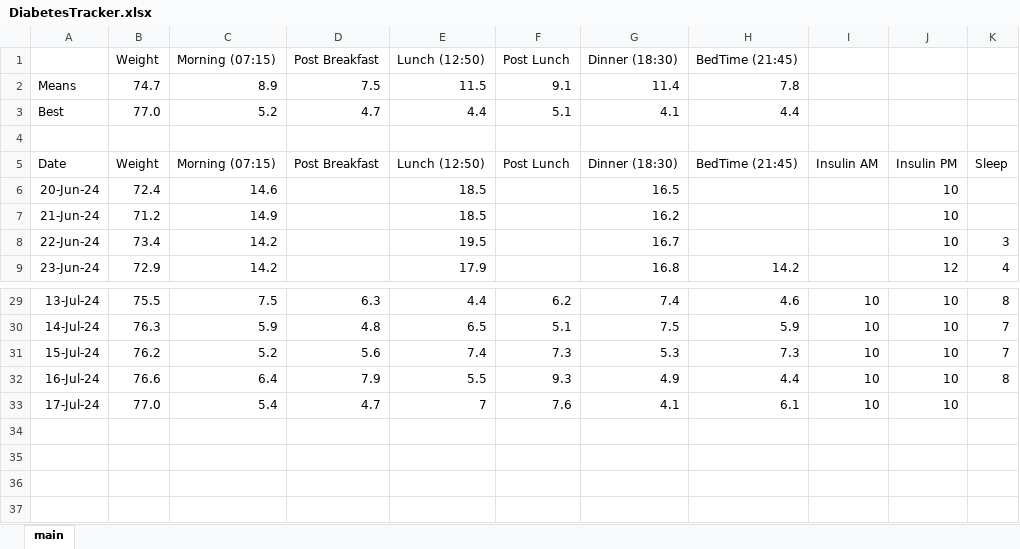
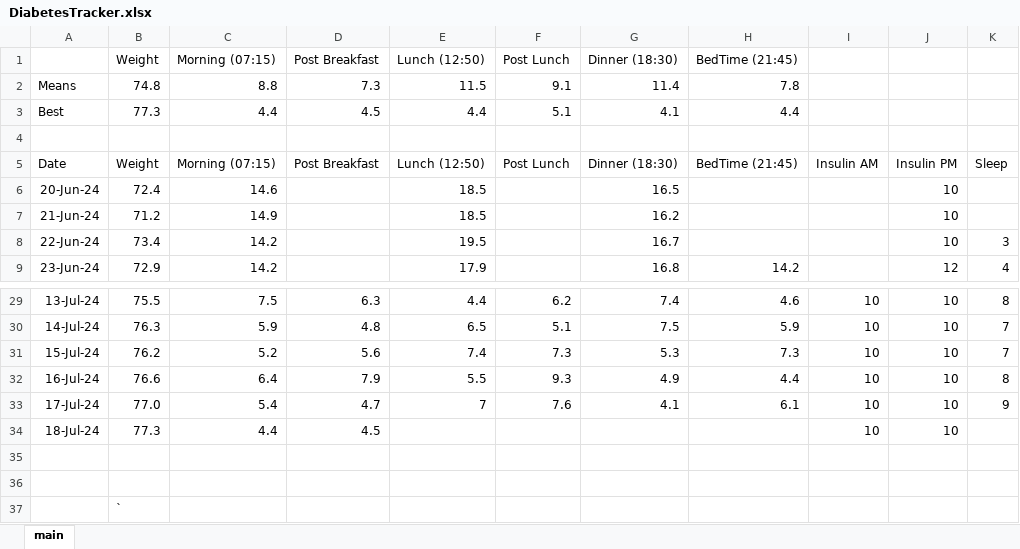
Before and after one commit to charleverts/glucose_tracker_app, an Excel workbook: DiabetesTracker.xlsx, sheet main, drawn as a sheet; only a part is shown, gaps mark what is left out; values as stored, in another font and other column widths than the file's, no borders; charts and pictures and table styles not drawn; the diff names each change by its address in the sheet, - before the commit and + after, or states it on an @@ line.

Commit message:
New data, fixed sidebar, made TODO

```diff
--- a/DiabetesTracker.xlsx (sheet main)
+++ b/DiabetesTracker.xlsx (sheet main)
-B2 (Weight): 74.7
+B2 (Weight): 74.8
-C2 (Morning (07:15)): 8.9
+C2 (Morning (07:15)): 8.8
-D2 (Post Breakfast): 7.5
+D2 (Post Breakfast): 7.3
-B3 (Weight): 77.0
+B3 (Weight): 77.3
-C3 (Morning (07:15)): 5.2
+C3 (Morning (07:15)): 4.4
-D3 (Post Breakfast): 4.7
+D3 (Post Breakfast): 4.5
-K33: (empty)
+K33: 9
+row 34: 18-Jul-24 | 77.3 | 4.4 | 4.5 |  |  |  |  | 10 | 10
+row 35: (empty)
+row 36: (empty)
+row 37:  | `
```
Also changed, not shown: formulas that keep their value, charts or pictures, 2 other files.
